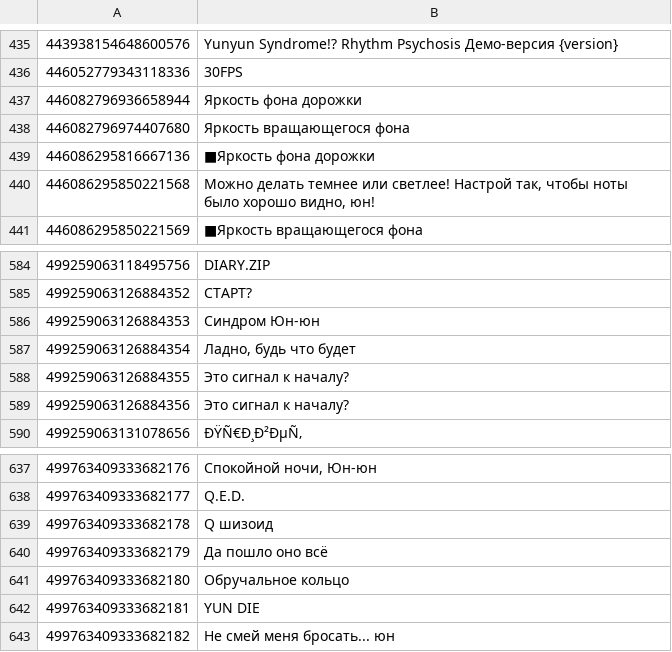
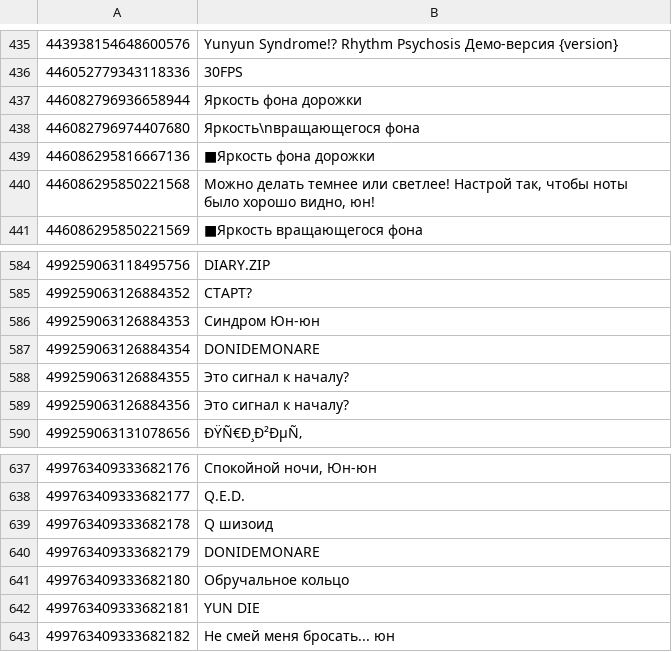
Before and after one commit to rakisaionji/Yunyun-Syndrome-Translation, a CSV file: Text/Text_ru.csv, drawn as a sheet; only a part is shown, gaps mark what is left out.

```diff
--- a/Text/Text_ru.csv
+++ b/Text/Text_ru.csv
@@ -437,3 +437,3 @@
 446082796936658944,Яркость фона дорожки
-446082796974407680,Яркость вращающегося фона
+446082796974407680,Яркость\nвращающегося фона
 446086295816667136,■Яркость фона дорожки
@@ -586,3 +586,3 @@
 499259063126884353,Синдром Юн-юн
-499259063126884354,"Ладно, будь что будет"
+499259063126884354,DONIDEMONARE
 499259063126884355,Это сигнал к началу?
@@ -639,3 +639,3 @@
 499763409333682178,Q шизоид
-499763409333682179,Да пошло оно всё
+499763409333682179,DONIDEMONARE
 499763409333682180,Обручальное кольцо
```
Also changed, not shown: Text/Text_th.csv, Wiki/Wiki_es-419.csv, 26 other files.
